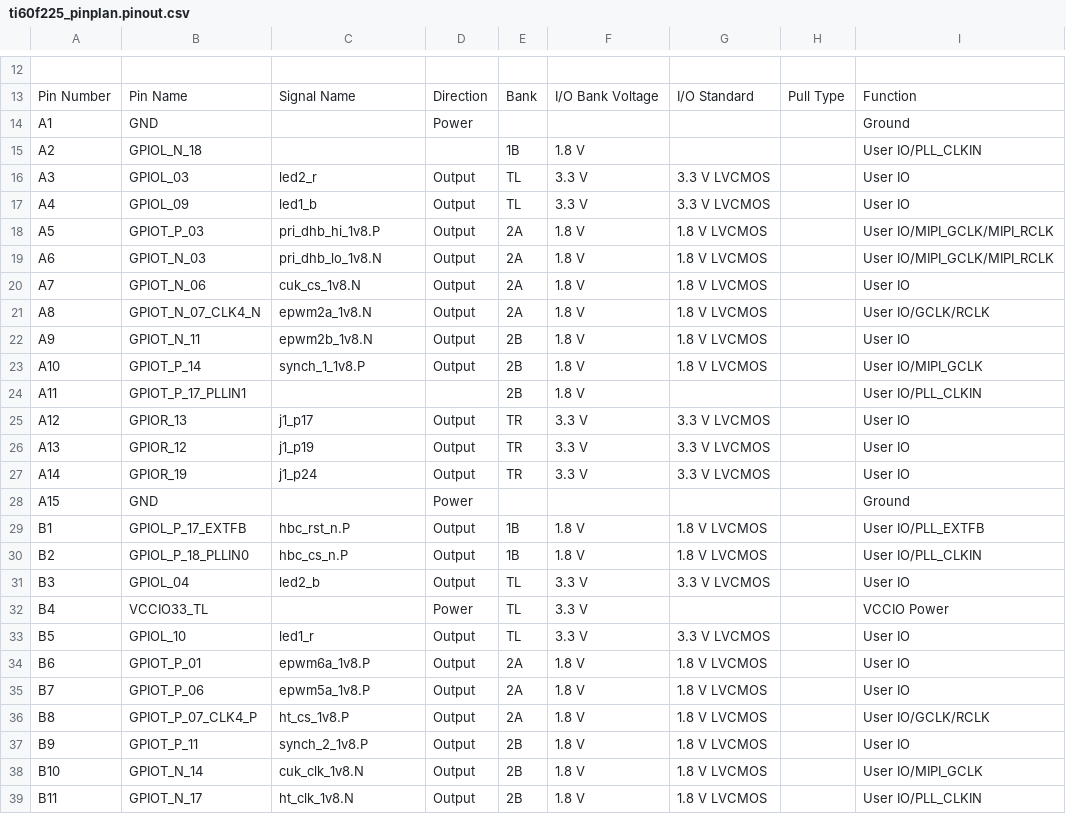
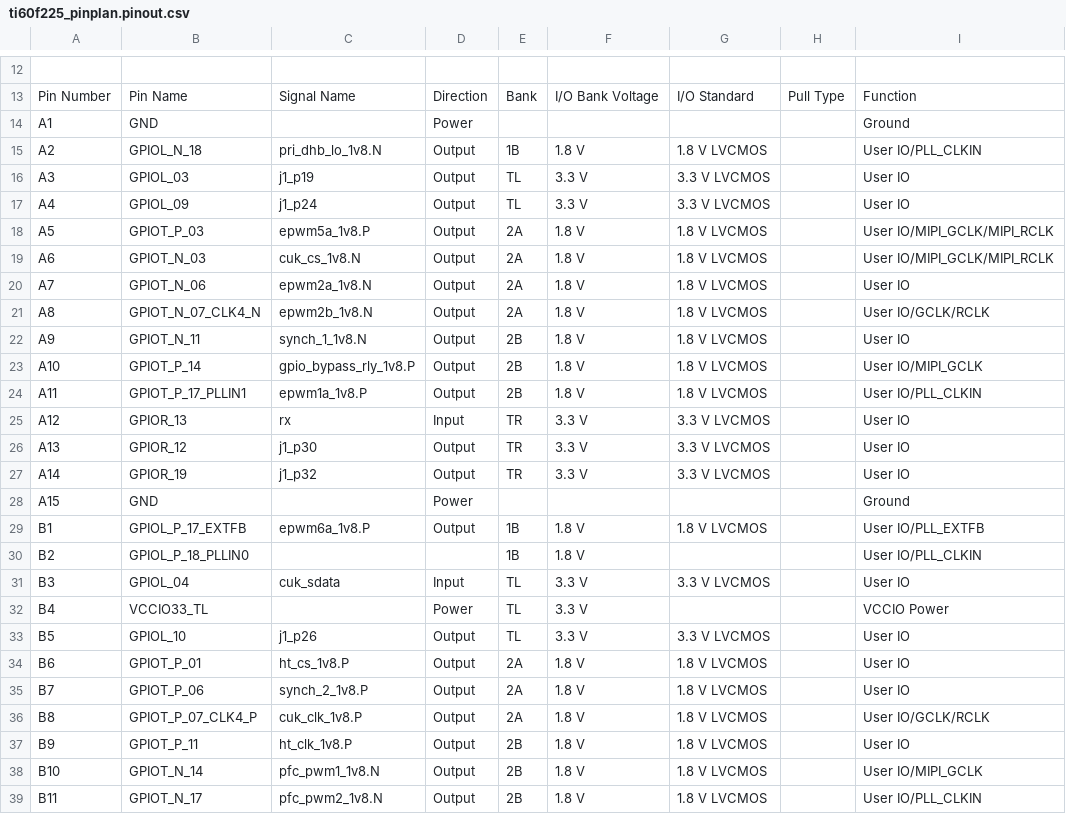
Before and after one commit to johonkanen/ti60f225_tube_psu_control_card, a CSV file: efinity/pinplan/build/outflow/ti60f225_pinplan.pinout.csv, drawn as a sheet; only a part is shown, gaps mark what is left out; the diff covers the shown part only.

```diff
--- a/efinity/pinplan/build/outflow/ti60f225_pinplan.pinout.csv
+++ b/efinity/pinplan/build/outflow/ti60f225_pinplan.pinout.csv
@@ -14,26 +14,26 @@ Pin Number,Pin Name,Signal Name,Direction,Bank,I/O Bank Voltage,I/O Standard,Pul
 A1,GND,,Power,,,,,Ground
-A2,GPIOL_N_18,,,1B,1.8 V,,,User IO/PLL_CLKIN
-A3,GPIOL_03,led2_r,Output,TL,3.3 V,3.3 V LVCMOS,,User IO
-A4,GPIOL_09,led1_b,Output,TL,3.3 V,3.3 V LVCMOS,,User IO
-A5,GPIOT_P_03,pri_dhb_hi_1v8.P,Output,2A,1.8 V,1.8 V LVCMOS,,User IO/MIPI_GCLK/MIPI_RCLK
-A6,GPIOT_N_03,pri_dhb_lo_1v8.N,Output,2A,1.8 V,1.8 V LVCMOS,,User IO/MIPI_GCLK/MIPI_RCLK
-A7,GPIOT_N_06,cuk_cs_1v8.N,Output,2A,1.8 V,1.8 V LVCMOS,,User IO
-A8,GPIOT_N_07_CLK4_N,epwm2a_1v8.N,Output,2A,1.8 V,1.8 V LVCMOS,,User IO/GCLK/RCLK
-A9,GPIOT_N_11,epwm2b_1v8.N,Output,2B,1.8 V,1.8 V LVCMOS,,User IO
-A10,GPIOT_P_14,synch_1_1v8.P,Output,2B,1.8 V,1.8 V LVCMOS,,User IO/MIPI_GCLK
-A11,GPIOT_P_17_PLLIN1,,,2B,1.8 V,,,User IO/PLL_CLKIN
-A12,GPIOR_13,j1_p17,Output,TR,3.3 V,3.3 V LVCMOS,,User IO
-A13,GPIOR_12,j1_p19,Output,TR,3.3 V,3.3 V LVCMOS,,User IO
-A14,GPIOR_19,j1_p24,Output,TR,3.3 V,3.3 V LVCMOS,,User IO
+A2,GPIOL_N_18,pri_dhb_lo_1v8.N,Output,1B,1.8 V,1.8 V LVCMOS,,User IO/PLL_CLKIN
+A3,GPIOL_03,j1_p19,Output,TL,3.3 V,3.3 V LVCMOS,,User IO
+A4,GPIOL_09,j1_p24,Output,TL,3.3 V,3.3 V LVCMOS,,User IO
+A5,GPIOT_P_03,epwm5a_1v8.P,Output,2A,1.8 V,1.8 V LVCMOS,,User IO/MIPI_GCLK/MIPI_RCLK
+A6,GPIOT_N_03,cuk_cs_1v8.N,Output,2A,1.8 V,1.8 V LVCMOS,,User IO/MIPI_GCLK/MIPI_RCLK
+A7,GPIOT_N_06,epwm2a_1v8.N,Output,2A,1.8 V,1.8 V LVCMOS,,User IO
+A8,GPIOT_N_07_CLK4_N,epwm2b_1v8.N,Output,2A,1.8 V,1.8 V LVCMOS,,User IO/GCLK/RCLK
+A9,GPIOT_N_11,synch_1_1v8.N,Output,2B,1.8 V,1.8 V LVCMOS,,User IO
+A10,GPIOT_P_14,gpio_bypass_rly_1v8.P,Output,2B,1.8 V,1.8 V LVCMOS,,User IO/MIPI_GCLK
+A11,GPIOT_P_17_PLLIN1,epwm1a_1v8.P,Output,2B,1.8 V,1.8 V LVCMOS,,User IO/PLL_CLKIN
+A12,GPIOR_13,rx,Input,TR,3.3 V,3.3 V LVCMOS,,User IO
+A13,GPIOR_12,j1_p30,Output,TR,3.3 V,3.3 V LVCMOS,,User IO
+A14,GPIOR_19,j1_p32,Output,TR,3.3 V,3.3 V LVCMOS,,User IO
 A15,GND,,Power,,,,,Ground
-B1,GPIOL_P_17_EXTFB,hbc_rst_n.P,Output,1B,1.8 V,1.8 V LVCMOS,,User IO/PLL_EXTFB
-B2,GPIOL_P_18_PLLIN0,hbc_cs_n.P,Output,1B,1.8 V,1.8 V LVCMOS,,User IO/PLL_CLKIN
-B3,GPIOL_04,led2_b,Output,TL,3.3 V,3.3 V LVCMOS,,User IO
+B1,GPIOL_P_17_EXTFB,epwm6a_1v8.P,Output,1B,1.8 V,1.8 V LVCMOS,,User IO/PLL_EXTFB
+B2,GPIOL_P_18_PLLIN0,,,1B,1.8 V,,,User IO/PLL_CLKIN
+B3,GPIOL_04,cuk_sdata,Input,TL,3.3 V,3.3 V LVCMOS,,User IO
 B4,VCCIO33_TL,,Power,TL,3.3 V,,,VCCIO Power
-B5,GPIOL_10,led1_r,Output,TL,3.3 V,3.3 V LVCMOS,,User IO
-B6,GPIOT_P_01,epwm6a_1v8.P,Output,2A,1.8 V,1.8 V LVCMOS,,User IO
-B7,GPIOT_P_06,epwm5a_1v8.P,Output,2A,1.8 V,1.8 V LVCMOS,,User IO
-B8,GPIOT_P_07_CLK4_P,ht_cs_1v8.P,Output,2A,1.8 V,1.8 V LVCMOS,,User IO/GCLK/RCLK
-B9,GPIOT_P_11,synch_2_1v8.P,Output,2B,1.8 V,1.8 V LVCMOS,,User IO
-B10,GPIOT_N_14,cuk_clk_1v8.N,Output,2B,1.8 V,1.8 V LVCMOS,,User IO/MIPI_GCLK
-B11,GPIOT_N_17,ht_clk_1v8.N,Output,2B,1.8 V,1.8 V LVCMOS,,User IO/PLL_CLKIN
+B5,GPIOL_10,j1_p26,Output,TL,3.3 V,3.3 V LVCMOS,,User IO
+B6,GPIOT_P_01,ht_cs_1v8.P,Output,2A,1.8 V,1.8 V LVCMOS,,User IO
+B7,GPIOT_P_06,synch_2_1v8.P,Output,2A,1.8 V,1.8 V LVCMOS,,User IO
+B8,GPIOT_P_07_CLK4_P,cuk_clk_1v8.P,Output,2A,1.8 V,1.8 V LVCMOS,,User IO/GCLK/RCLK
+B9,GPIOT_P_11,ht_clk_1v8.P,Output,2B,1.8 V,1.8 V LVCMOS,,User IO
+B10,GPIOT_N_14,pfc_pwm1_1v8.N,Output,2B,1.8 V,1.8 V LVCMOS,,User IO/MIPI_GCLK
+B11,GPIOT_N_17,pfc_pwm2_1v8.N,Output,2B,1.8 V,1.8 V LVCMOS,,User IO/PLL_CLKIN
```
Also changed, not shown: 121 edited cells elsewhere in this file, reference/pin_assignment.csv, 26 other files.
